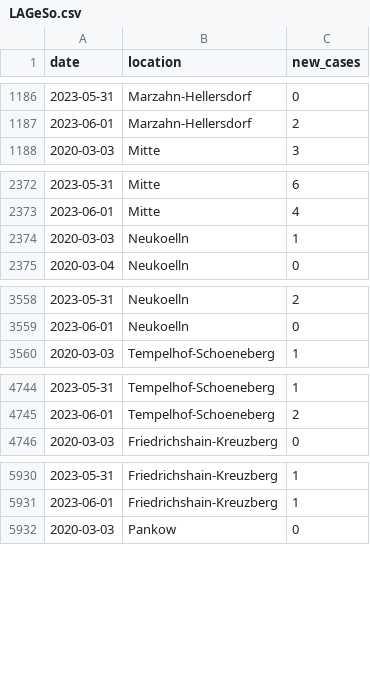
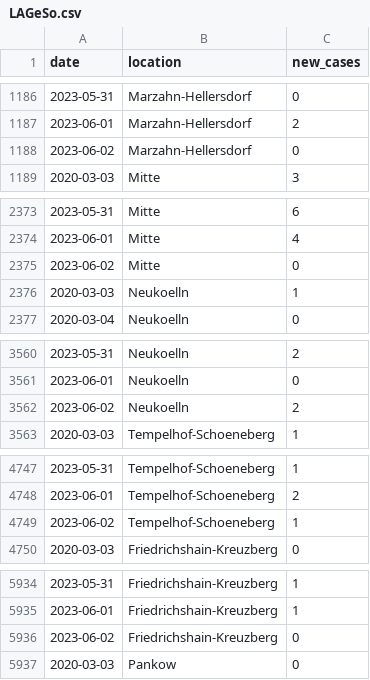
Before and after one commit to bjornpiltz/covid_berlin, a CSV file: LAGeSo.csv, drawn as a sheet; only a part is shown, gaps mark what is left out; the diff covers the shown part only; the diff names each change by its address in the sheet, - before the commit and + after, or states it on an @@ line.

Commit message:
Github Action autocommit

```diff
--- a/LAGeSo.csv
+++ b/LAGeSo.csv
+row 1188: 2023-06-02 | Marzahn-Hellersdorf | 0
+row 2375: 2023-06-02 | Mitte | 0
+row 3562: 2023-06-02 | Neukoelln | 2
+row 4749: 2023-06-02 | Tempelhof-Schoeneberg | 1
+row 5936: 2023-06-02 | Friedrichshain-Kreuzberg | 0
```
Also changed, not shown: 7 added rows and 4 edited cells elsewhere in this file.
